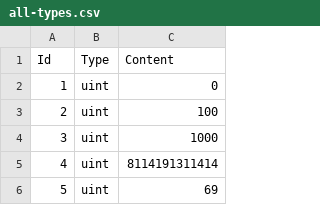
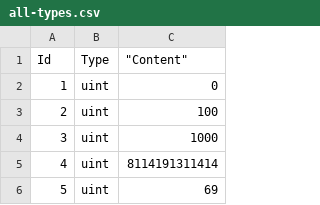
Before and after one commit to Xqhare/Mawu, a CSV file: data/csv/csv-test-data/headed/my-own-random-data/all-types.csv, drawn as a sheet; only a part is shown; the diff names each change by its address in the sheet, - before the commit and + after, or states it on an @@ line.

```diff
--- a/data/csv/csv-test-data/headed/my-own-random-data/all-types.csv
+++ b/data/csv/csv-test-data/headed/my-own-random-data/all-types.csv
-C1: Content
+C1: "Content"
```
